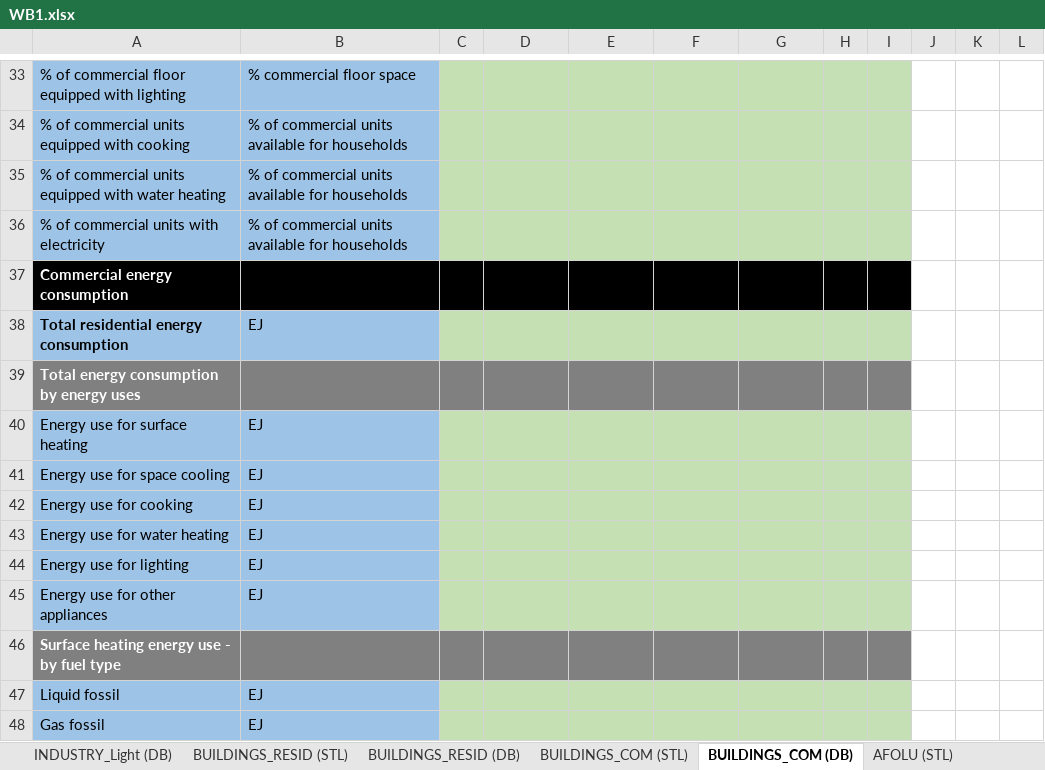
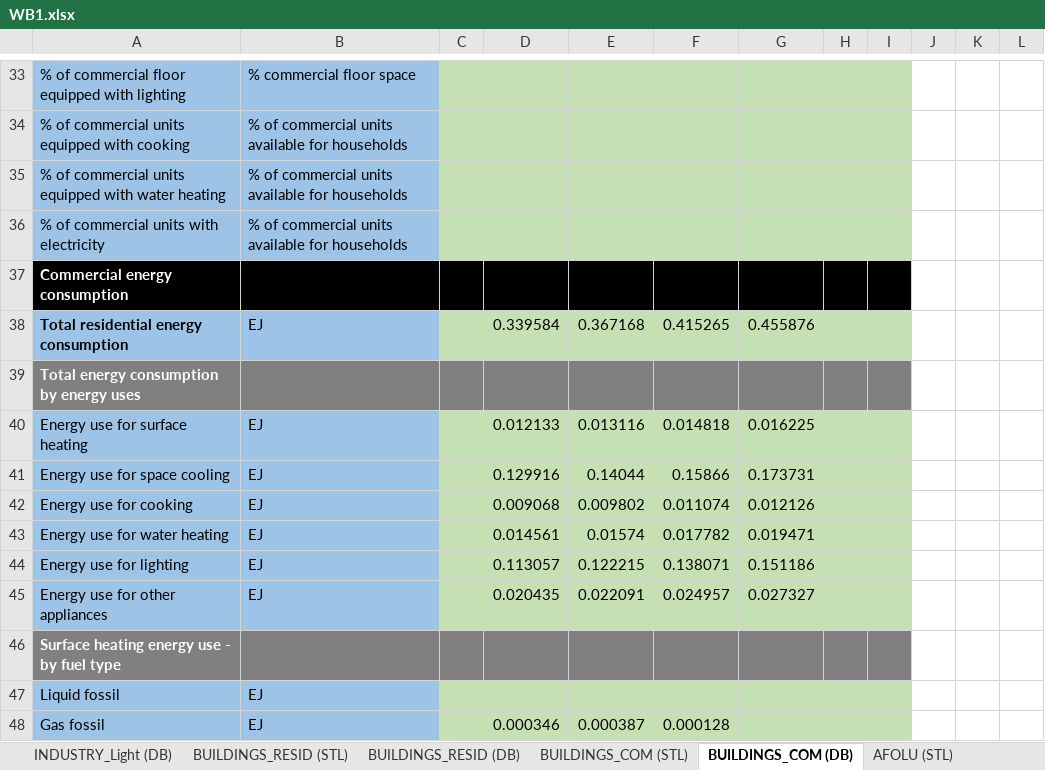
Before and after one commit to BryceMcCall/DDPTemplateAutomationV2, an Excel workbook: input/WB1.xlsx, sheet BUILDINGS_COM (DB), drawn as a sheet; only a part is shown, gaps mark what is left out; values as stored, in another font and other column widths than the file's, no borders; the diff covers the shown part only; the diff names each change by its address in the sheet, - before the commit and + after, or states it on an @@ line.

```diff
--- a/input/WB1.xlsx (sheet BUILDINGS_COM (DB))
+++ b/input/WB1.xlsx (sheet BUILDINGS_COM (DB))
-D38: (empty)
+D38: 0.339584
-E38: (empty)
+E38: 0.367168
-F38: (empty)
+F38: 0.415265
-G38: (empty)
+G38: 0.455876
-D40: (empty)
+D40: 0.012133
-E40: (empty)
+E40: 0.013116
-F40: (empty)
+F40: 0.014818
-G40: (empty)
+G40: 0.016225
-D41: (empty)
+D41: 0.129916
-E41: (empty)
+E41: 0.14044
-F41: (empty)
+F41: 0.15866
-G41: (empty)
+G41: 0.173731
-D42: (empty)
+D42: 0.009068
-E42: (empty)
+E42: 0.009802
-F42: (empty)
+F42: 0.011074
-G42: (empty)
+G42: 0.012126
-D43: (empty)
+D43: 0.014561
-E43: (empty)
+E43: 0.01574
-F43: (empty)
+F43: 0.017782
-G43: (empty)
+G43: 0.019471
-D44: (empty)
+D44: 0.113057
-E44: (empty)
+E44: 0.122215
-F44: (empty)
+F44: 0.138071
-G44: (empty)
+G44: 0.151186
-D45: (empty)
+D45: 0.020435
-E45: (empty)
+E45: 0.022091
-F45: (empty)
+F45: 0.024957
-G45: (empty)
+G45: 0.027327
-D48: (empty)
+D48: 0.000346
-E48: (empty)
+E48: 0.000387
-F48: (empty)
+F48: 0.000128
```
Also changed, not shown: 95 edited cells and cell formats elsewhere in this sheet, sheet OTHER ENERGY SUPPLY (DB), sheet TRANSP_FREIGHT (DB), sheet BUILDINGS_RESID (DB), sheet MACRO-DEMO_ECO (DB), input/FilterScripts/other energy filter.xlsx.
